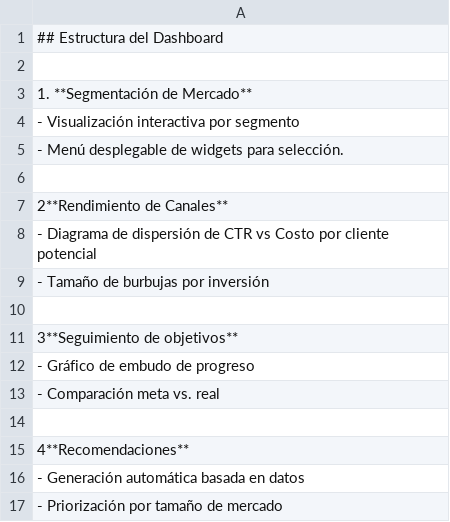
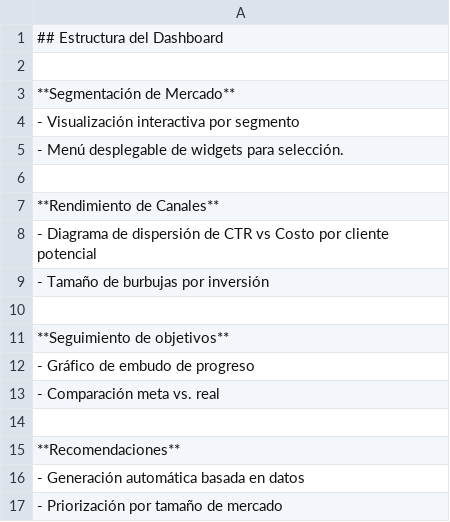
Before and after one commit to mechmind-dwv/mechbot-templates, a CSV file: docs/marketing/data/segmentacion.csv, drawn as a sheet.

Commit message:
Update segmentacion.csv

```diff
--- a/docs/marketing/data/segmentacion.csv
+++ b/docs/marketing/data/segmentacion.csv
@@ -2,3 +2,3 @@
 
-1. **Segmentación de Mercado**
+ **Segmentación de Mercado**
    - Visualización interactiva por segmento
@@ -6,3 +6,3 @@
 
-2**Rendimiento de Canales**
+**Rendimiento de Canales**
    - Diagrama de dispersión de CTR vs Costo por cliente potencial
@@ -10,3 +10,3 @@
 
-3**Seguimiento de objetivos**
+**Seguimiento de objetivos**
    - Gráfico de embudo de progreso
@@ -14,3 +14,3 @@
 
-4**Recomendaciones**
+**Recomendaciones**
    - Generación automática basada en datos
```
